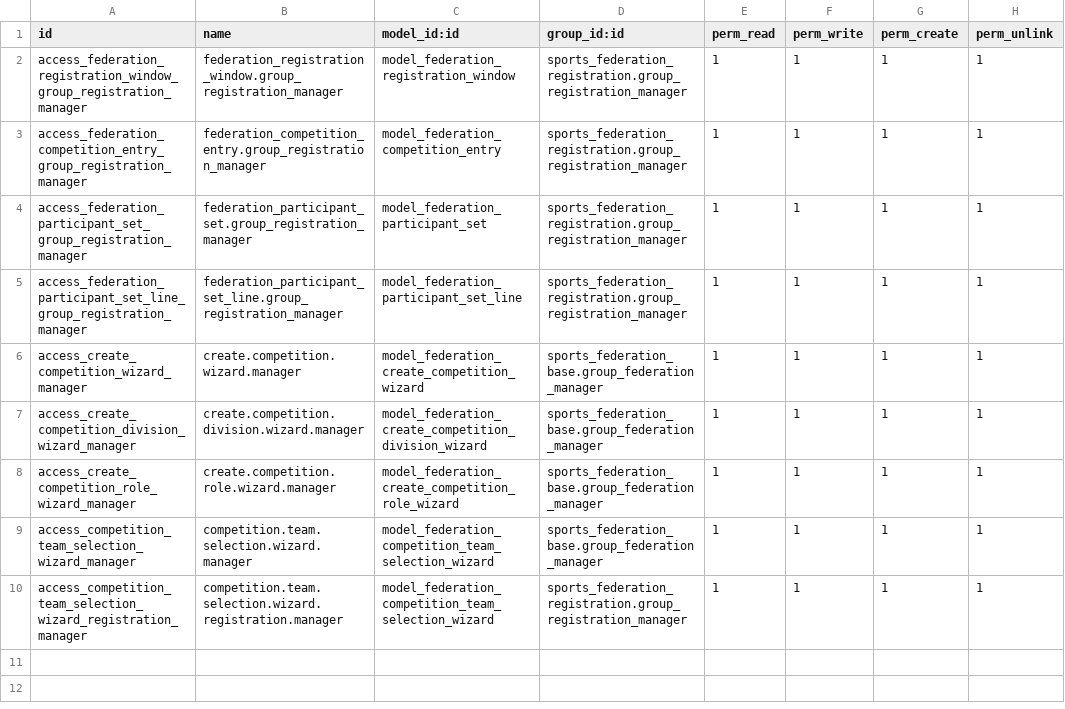
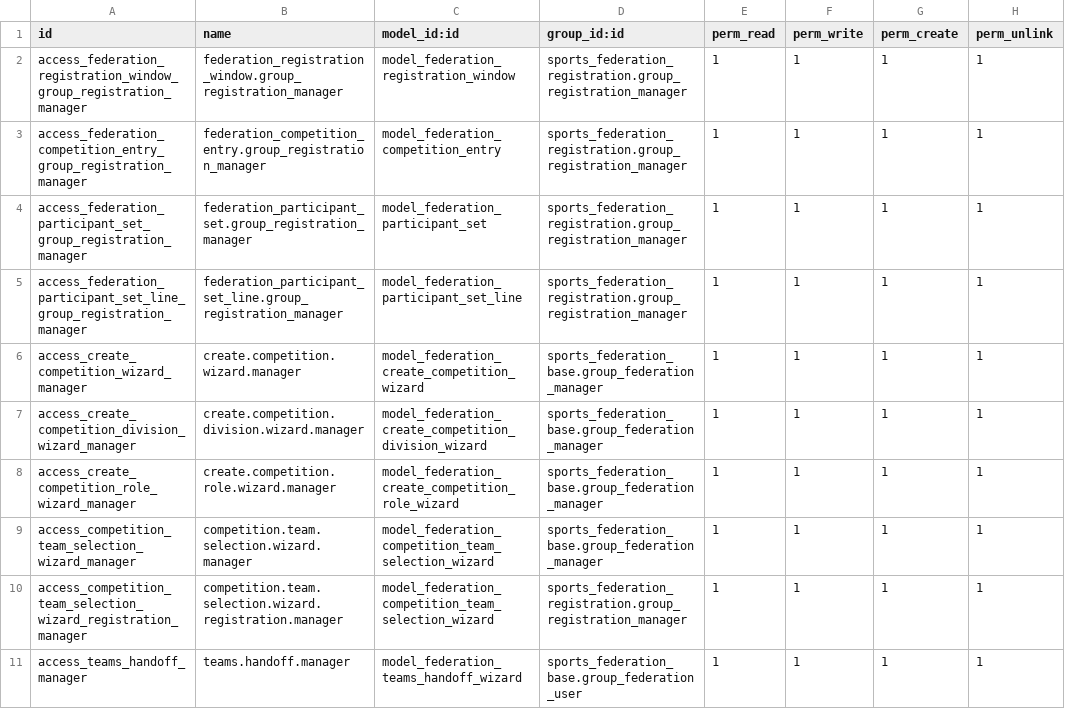
Before and after one commit to cb-96/odoo_addons, a CSV file: sports_federation_registration/security/ir.model.access.csv, drawn as a sheet.

```diff
--- a/sports_federation_registration/security/ir.model.access.csv
+++ b/sports_federation_registration/security/ir.model.access.csv
@@ -10 +10,2 @@ access_competition_team_selection_wizard_manager,competition.team.selection.wiza
 access_competition_team_selection_wizard_registration_manager,competition.team.selection.wizard.registration.manager,model_federation_competition_team_selection_wizard,sports_federation_registration.group_registration_manager,1,1,1,1
+access_teams_handoff_manager,teams.handoff.manager,model_federation_teams_handoff_wizard,sports_federation_base.group_federation_user,1,1,1,1
```
Also changed, not shown: sports_federation_schedule_approval/security/ir.model.access.csv, 14 other files.
